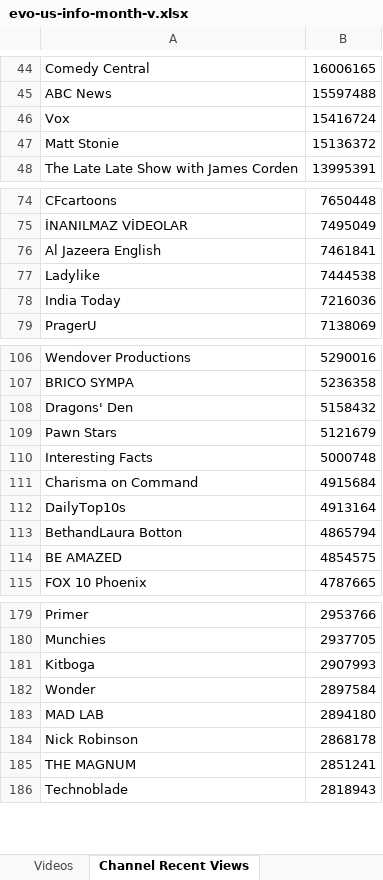
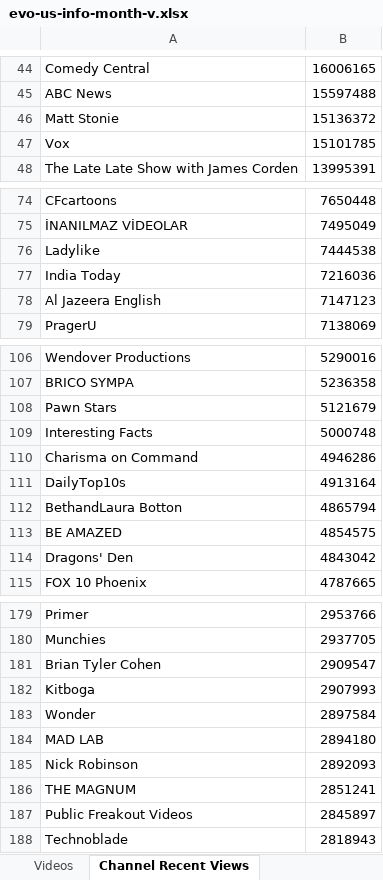
Before and after one commit to pnbt/youtube-transparency, an Excel workbook: app/assets/data/info/evo-us-info-month-v.xlsx, sheet Channel Recent Views, drawn as a sheet; only a part is shown, gaps mark what is left out; values as stored, in another font and other column widths than the file's, no borders; removed rows and columns are numbered as before the commit, all else as after; the diff covers the shown part only; the diff names each change by its address in the sheet, - before the commit and + after, or states it on an @@ line.

```diff
--- a/app/assets/data/info/evo-us-info-month-v.xlsx (sheet Channel Recent Views)
+++ b/app/assets/data/info/evo-us-info-month-v.xlsx (sheet Channel Recent Views)
-row 46: Vox | 15416724
+row 47: Vox | 15101785
-row 76: Al Jazeera English | 7461841
+row 78: Al Jazeera English | 7147123
-row 108: Dragons' Den | 5158432
-B110: 4915684
+B110: 4946286
+row 114: Dragons' Den | 4843042
+row 181: Brian Tyler Cohen | 2909547
-B185: 2868178
+B185: 2892093
+row 187: Public Freakout Videos | 2845897
```
Also changed, not shown: 8 added rows, 9 removed rows and 1 edited cell elsewhere in this sheet, sheet Videos, app/assets/data/info/evo-us-info-3days-r.xlsx, app/assets/data/info/evo-us-info-3days-v.xlsx, 13 other files.
